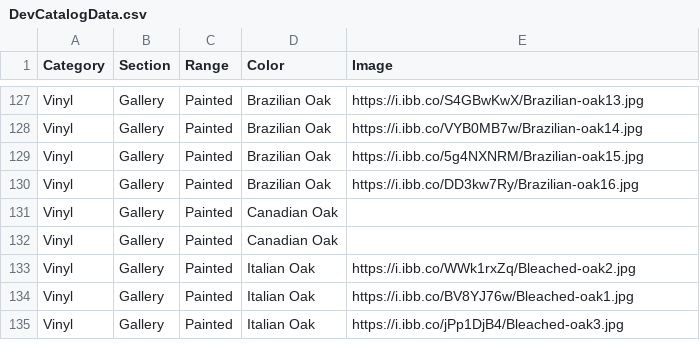
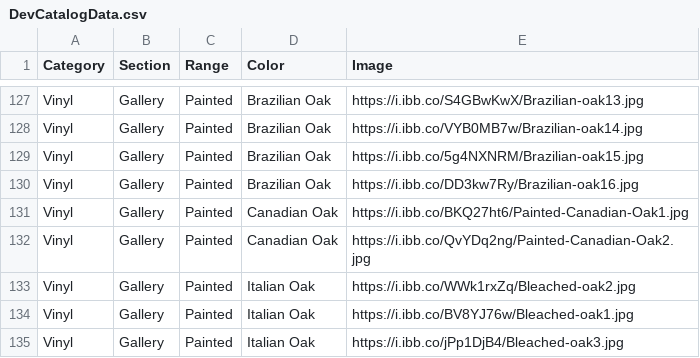
Before and after one commit to littleguy11/AspenAppData, a CSV file: DevCatalogData.csv, drawn as a sheet; only a part is shown, gaps mark what is left out.

Commit message:
Automated sync from Google Sheets

```diff
--- a/DevCatalogData.csv
+++ b/DevCatalogData.csv
@@ -130,4 +130,4 @@ Vinyl,Gallery,Painted,Brazilian Oak,https://i.ibb.co/5g4NXNRM/Brazilian-oak15.jp
 Vinyl,Gallery,Painted,Brazilian Oak,https://i.ibb.co/DD3kw7Ry/Brazilian-oak16.jpg
-Vinyl,Gallery,Painted,Canadian Oak,
-Vinyl,Gallery,Painted,Canadian Oak,
+Vinyl,Gallery,Painted,Canadian Oak,https://i.ibb.co/BKQ27ht6/Painted-Canadian-Oak1.jpg
+Vinyl,Gallery,Painted,Canadian Oak,https://i.ibb.co/QvYDq2ng/Painted-Canadian-Oak2.jpg
 Vinyl,Gallery,Painted,Italian Oak,https://i.ibb.co/WWk1rxZq/Bleached-oak2.jpg
```
